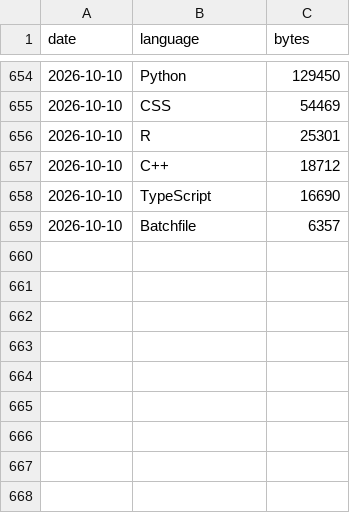
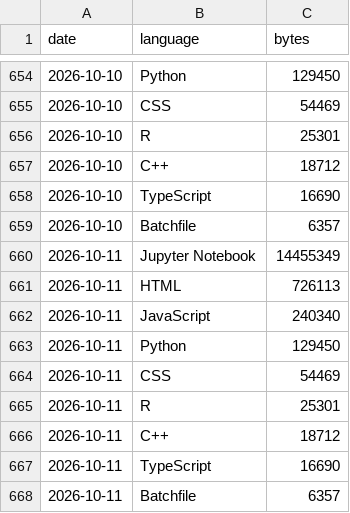
Before and after one commit to vpoonyak/vpoonyak, a CSV file: data/lang-history.csv, drawn as a sheet; only a part is shown, gaps mark what is left out; the diff names each change by its address in the sheet, - before the commit and + after, or states it on an @@ line.

```diff
--- a/data/lang-history.csv
+++ b/data/lang-history.csv
+row 660: 2026-10-11 | Jupyter Notebook | 14455349
+row 661: 2026-10-11 | HTML | 726113
+row 662: 2026-10-11 | JavaScript | 240340
+row 663: 2026-10-11 | Python | 129450
+row 664: 2026-10-11 | CSS | 54469
+row 665: 2026-10-11 | R | 25301
+row 666: 2026-10-11 | C++ | 18712
+row 667: 2026-10-11 | TypeScript | 16690
+row 668: 2026-10-11 | Batchfile | 6357
```
Also changed, not shown: data/stats-history.csv, 2 other files.
